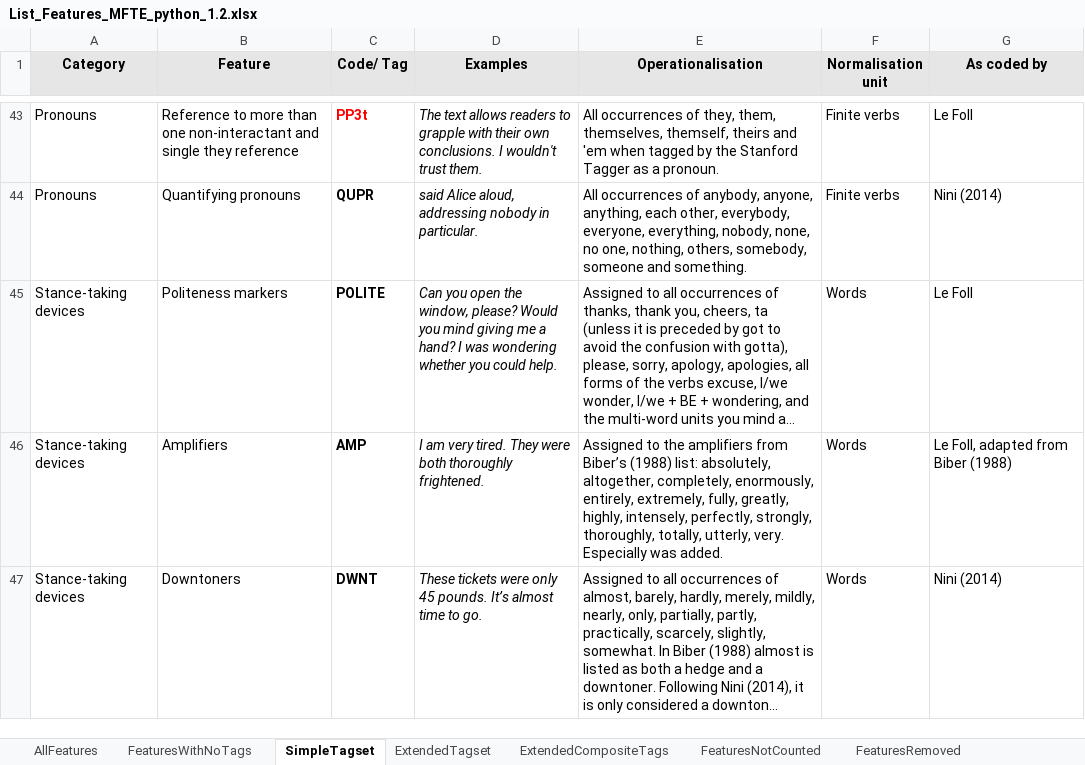
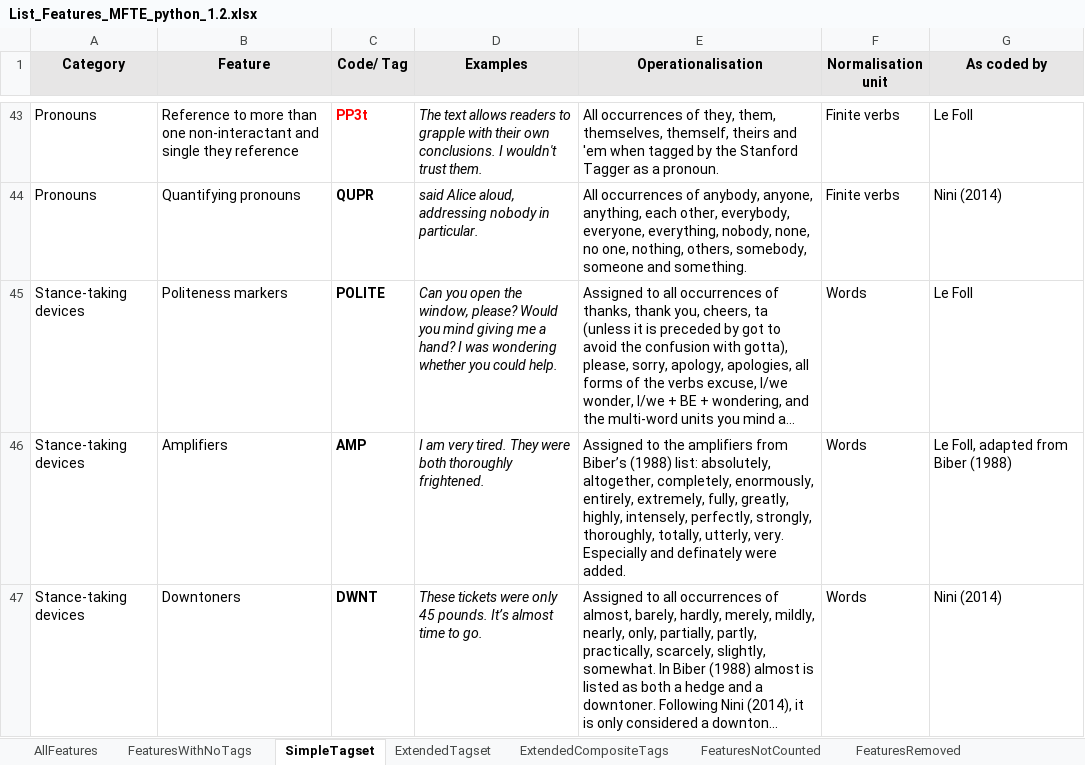
Before and after one commit to mshakirDr/MFTE, an Excel workbook: List_Features_MFTE_python_1.2.xlsx, sheet SimpleTagset, drawn as a sheet; only a part is shown, gaps mark what is left out; long unchanged cells end in …; values as stored, in another font and other column widths than the file's, no borders; charts and pictures not drawn; the diff covers the shown part only; the diff names each change by its address in the sheet, - before the commit and + after, or states it on an @@ line.

```diff
--- a/List_Features_MFTE_python_1.2.xlsx (sheet SimpleTagset)
+++ b/List_Features_MFTE_python_1.2.xlsx (sheet SimpleTagset)
-E46 (Operationalisation): …very. Especially was added.
+E46 (Operationalisation): …very. Especially and definately were added.
```
Also changed, not shown: 2 edited cells elsewhere in this sheet, sheet AllFeatures, 1 other file.
